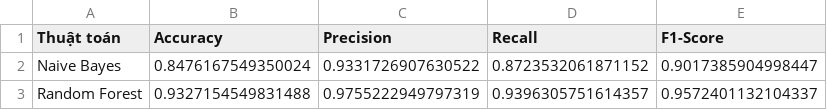
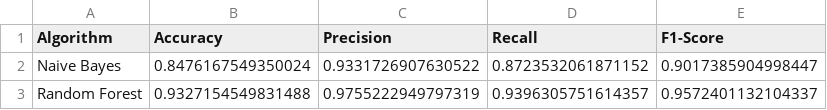
Before and after one commit to tuvu3926/AI-Cyber-Shield-v1, a CSV file: ket_qua_so_sanh.csv, drawn as a sheet.

```diff
--- a/ket_qua_so_sanh.csv
+++ b/ket_qua_so_sanh.csv
@@ -1,2 +1,2 @@
-Thuật toán,Accuracy,Precision,Recall,F1-Score
+Algorithm,Accuracy,Precision,Recall,F1-Score
 Naive Bayes,0.8476167549350024,0.9331726907630522,0.8723532061871152,0.9017385904998447
```
Also changed, not shown: 2 other files.
